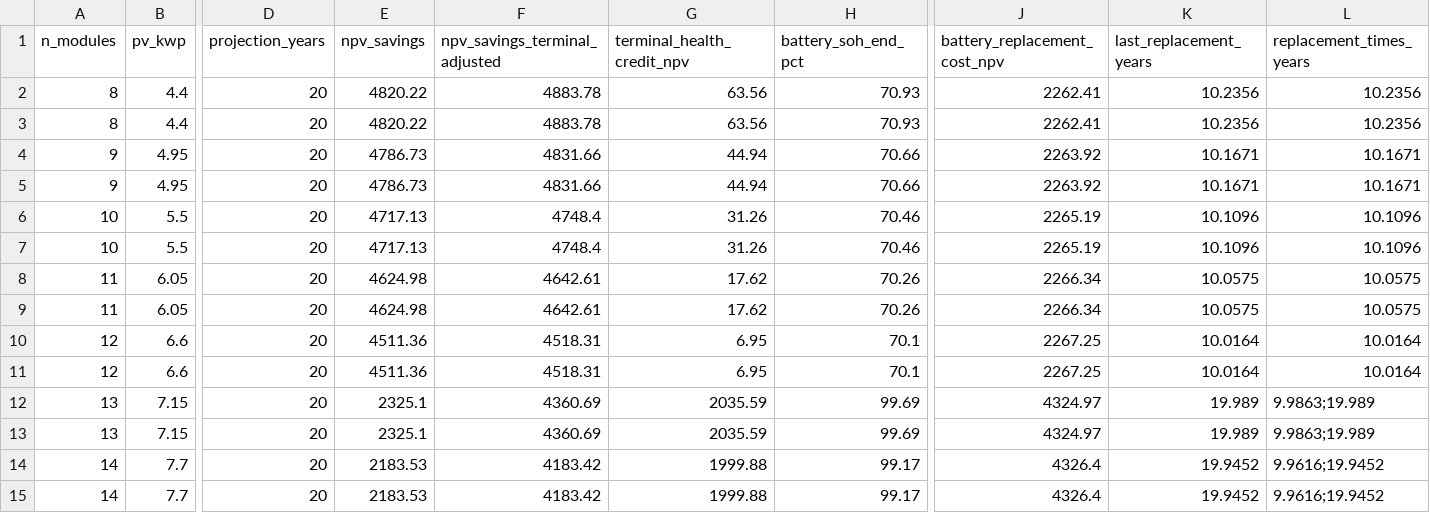
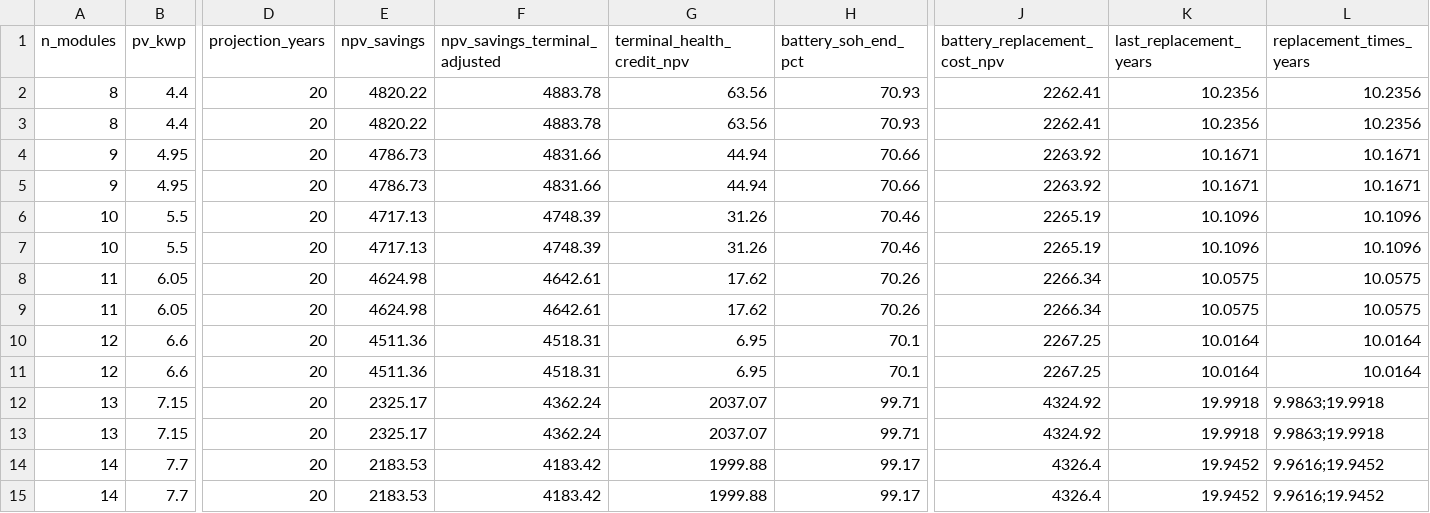
Before and after one commit to Str4vinci/breos, a CSV file: docs/examples/_results/replacement_timing/modules.csv, drawn as a sheet; only a part is shown, gaps mark what is left out; the diff names each change by its address in the sheet, - before the commit and + after, or states it on an @@ line.

```diff
--- a/docs/examples/_results/replacement_timing/modules.csv
+++ b/docs/examples/_results/replacement_timing/modules.csv
-F6:F7 (npv_savings_terminal_adjusted): 4748.4
+F6:F7 (npv_savings_terminal_adjusted): 4748.39
-E12:E13 (npv_savings): 2325.1
+E12:E13 (npv_savings): 2325.17
-F12:F13 (npv_savings_terminal_adjusted): 4360.69
+F12:F13 (npv_savings_terminal_adjusted): 4362.24
-G12:G13 (terminal_health_credit_npv): 2035.59
+G12:G13 (terminal_health_credit_npv): 2037.07
-H12:H13 (battery_soh_end_pct): 99.69
+H12:H13 (battery_soh_end_pct): 99.71
-J12:J13 (battery_replacement_cost_npv): 4324.97
+J12:J13 (battery_replacement_cost_npv): 4324.92
-K12:K13 (last_replacement_years): 19.989
+K12:K13 (last_replacement_years): 19.9918
-L12:L13 (replacement_times_years): 9.9863;19.989
+L12:L13 (replacement_times_years): 9.9863;19.9918
```
Also changed, not shown: docs/examples/_results/ageing/simulated.csv, docs/examples/_results/clipping/dc_power_distribution.csv, 41 other files.
